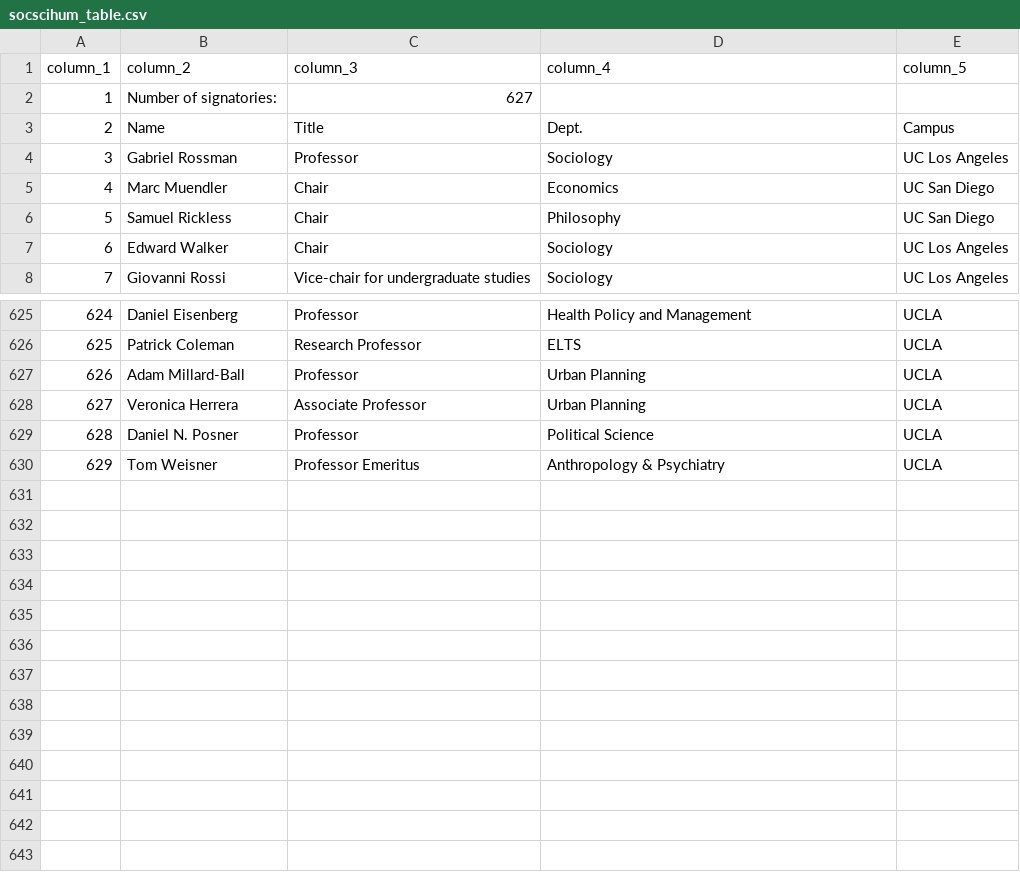
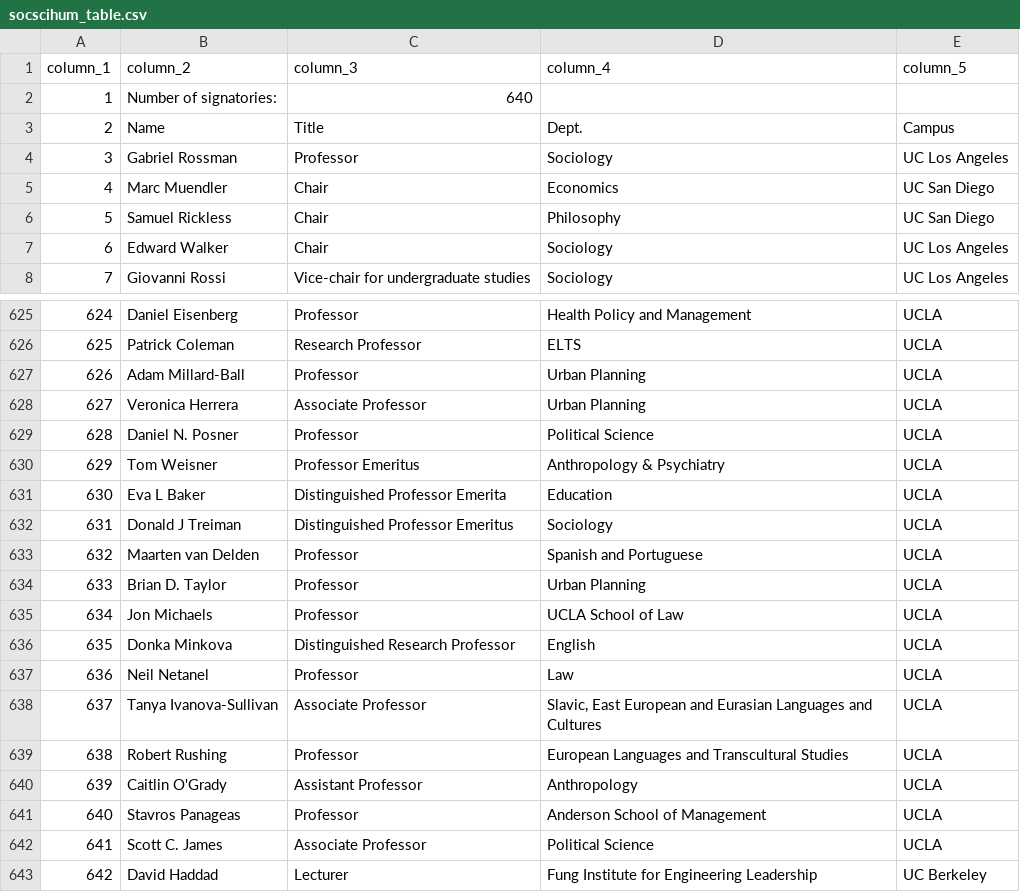
Before and after one commit to Hart-Hornor-Jones/signatory-analyzer, a CSV file: signatures/socscihum_table.csv, drawn as a sheet; only a part is shown, gaps mark what is left out.

Commit message:
Update data 2026-06-19 10:22

```diff
--- a/signatures/socscihum_table.csv
+++ b/signatures/socscihum_table.csv
@@ -1,3 +1,3 @@
 column_1,column_2,column_3,column_4,column_5
-1,Number of signatories:,627,,
+1,Number of signatories:,640,,
 2,Name,Title,Dept.,Campus
@@ -630 +630,14 @@
 629,Tom Weisner,Professor Emeritus,Anthropology & Psychiatry,UCLA
+630,Eva L Baker,Distinguished Professor Emerita,Education,UCLA
+631,Donald J Treiman,Distinguished Professor Emeritus,Sociology,UCLA
+632,Maarten van Delden,Professor,Spanish and Portuguese,UCLA
+633,Brian D. Taylor,Professor,Urban Planning,UCLA
+634,Jon Michaels,Professor,UCLA School of Law,UCLA
+635,Donka Minkova,Distinguished Research Professor,English,UCLA
+636,Neil Netanel,Professor,Law,UCLA
+637,Tanya Ivanova-Sullivan,Associate Professor,"Slavic, East European and Eurasian Languages and Cultures",UCLA
+638,Robert Rushing,Professor,European Languages and Transcultural Studies,UCLA
+639,Caitlin O'Grady,Assistant Professor,Anthropology,UCLA
+640,Stavros Panageas,Professor,Anderson School of Management,UCLA
+641,Scott C. James,Associate Professor,Political Science,UCLA
+642,David Haddad,Lecturer,Fung Institute for Engineering Leadership,UC Berkeley
```
Also changed, not shown: signatures/ucstudentsuccess_table.csv, 8 other files.
